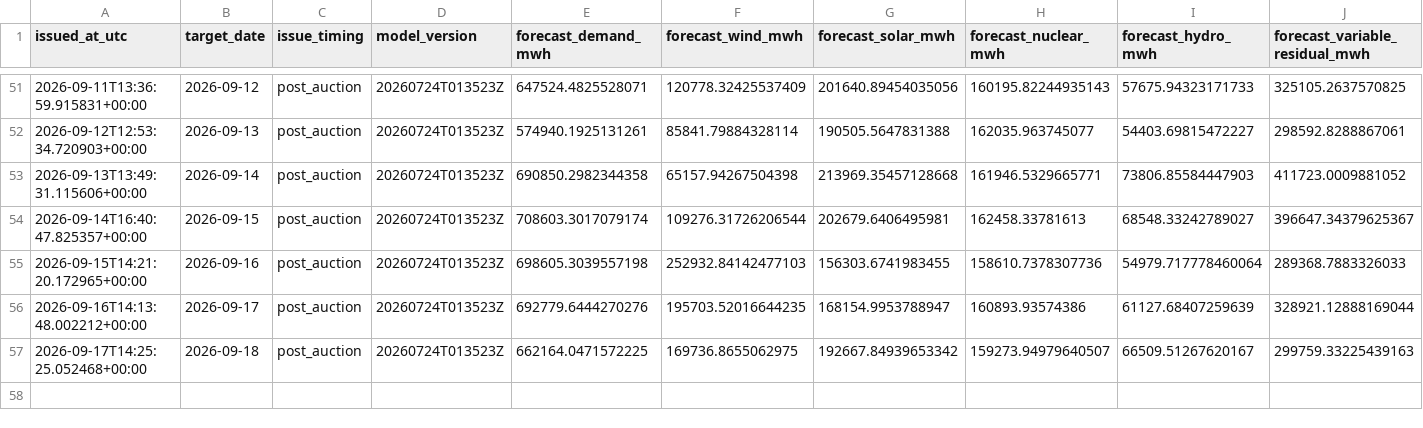
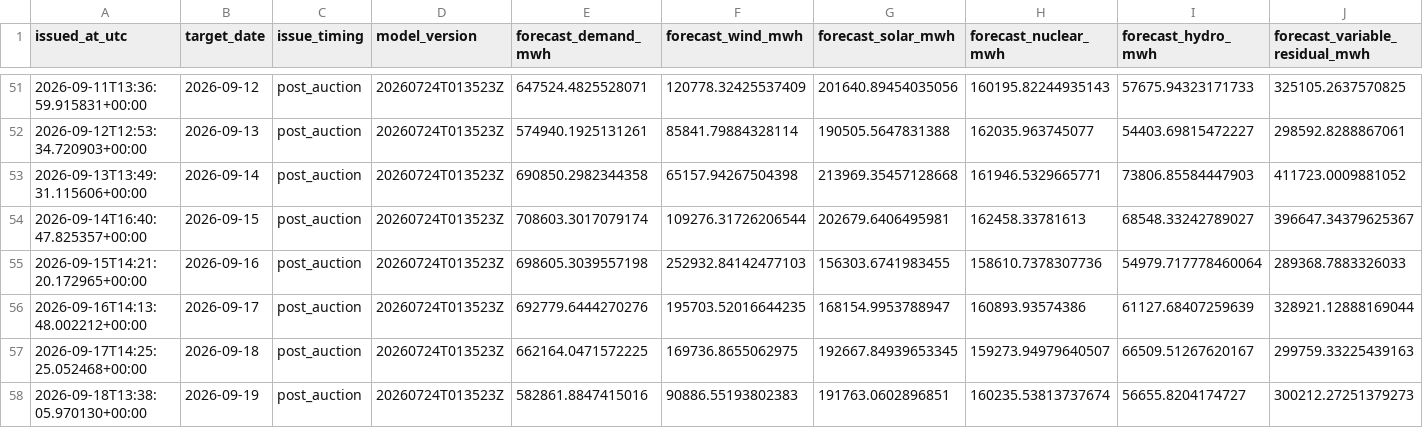
Before and after one commit to Evanssdas/Spain-Market-Platform, a CSV file: logs/forecast_log.csv, drawn as a sheet; only a part is shown, gaps mark what is left out; rows hold the shown columns only; the diff names each change by its address in the sheet, - before the commit and + after, or states it on an @@ line.

```diff
--- a/logs/forecast_log.csv
+++ b/logs/forecast_log.csv
-G57 (forecast_solar_mwh): 192667.84939653342
+G57 (forecast_solar_mwh): 192667.84939653345
+row 58: 2026-09-18T13:38:05.970130+00:00 | 2026-09-19 | post_auction | 20260724T013523Z | 582861.8847415016 | 90886.55193802383 | 191763.0602896851 | 160235.53813737674 | 56655.8204174727 | 300212.27251379273
```
Also changed, not shown: data/processed/prices_daily.csv, 4 other files.
